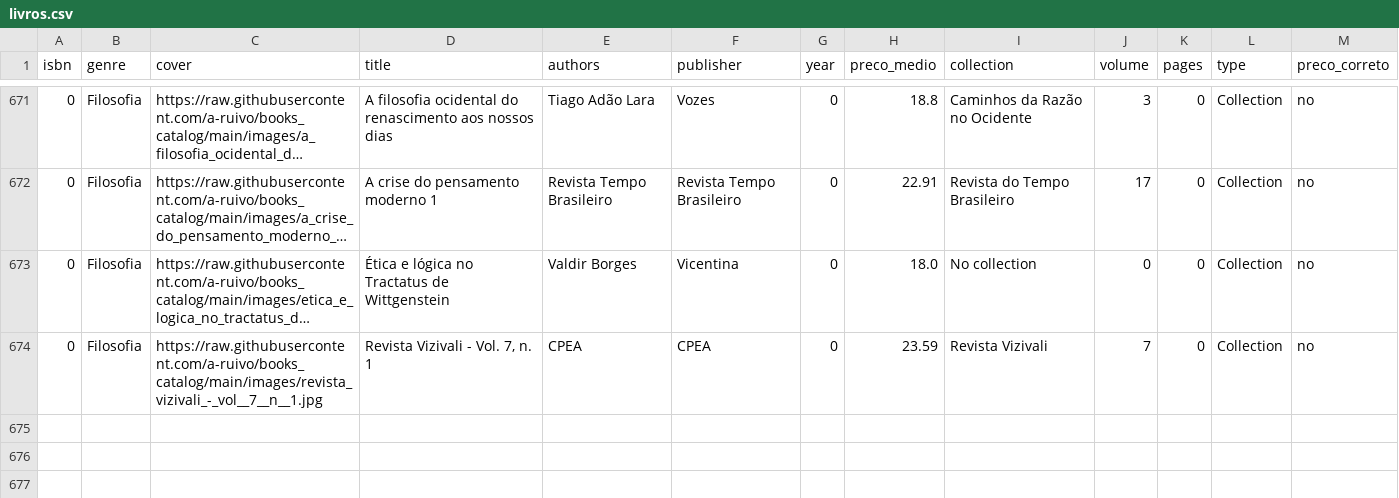
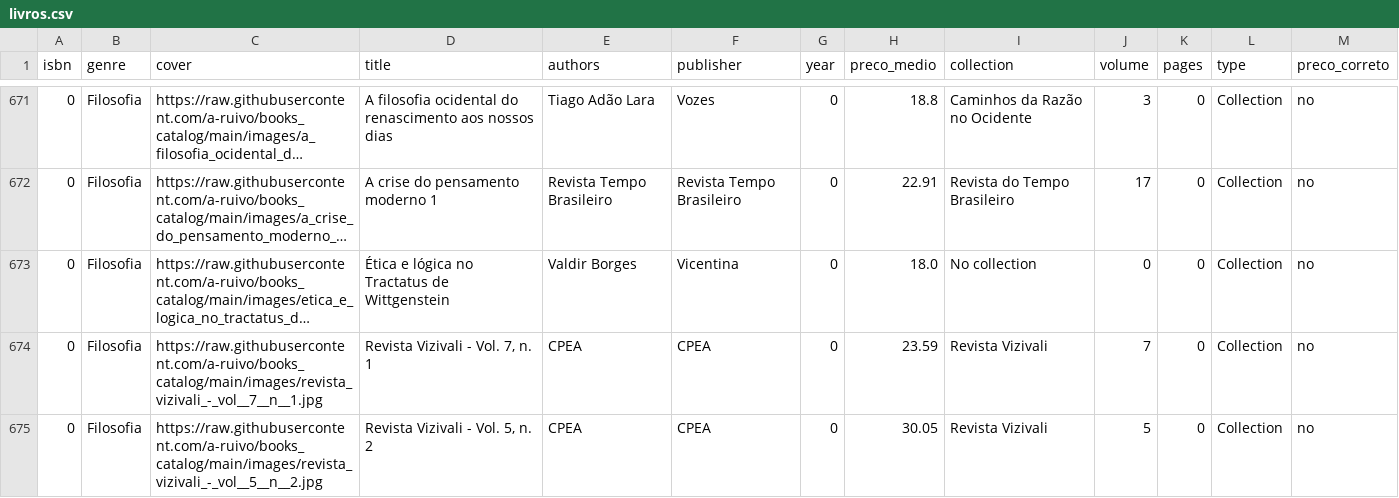
Before and after one commit to a-ruivo/books_catalog, a CSV file: livros.csv, drawn as a sheet; only a part is shown, gaps mark what is left out; long unchanged cells end in …; the diff names each change by its address in the sheet, - before the commit and + after, or states it on an @@ line.

Commit message:
Atualização incremental via Streamlit

```diff
--- a/livros.csv
+++ b/livros.csv
+row 675: 0 | Filosofia | https://raw.githubusercontent.com/a-ruivo/books_catalog/main/images/revista_vizivali_-_vol__5__n__2.jpg | Revista Vizivali - Vol. 5, n. 2 | CPEA | CPEA | 0 | 30.05 | Revista Vizivali | 5 | 0 | Collection | no
```
